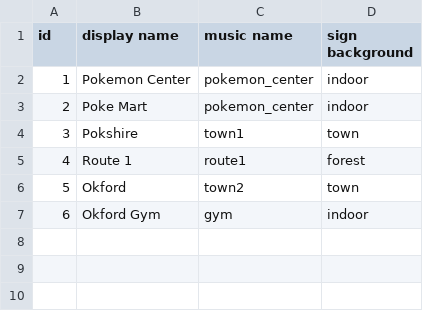
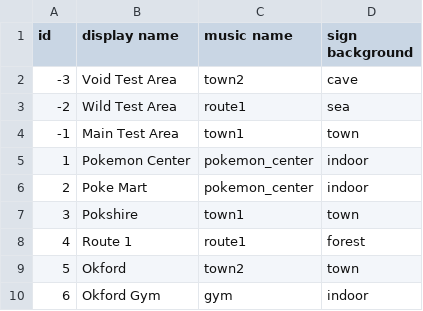
Before and after one commit to ofsouzap/PokemonObsidian, a CSV file: Assets/Resources/Data/sceneAreas.csv, drawn as a sheet; the diff names each change by its address in the sheet, - before the commit and + after, or states it on an @@ line.

```diff
--- a/Assets/Resources/Data/sceneAreas.csv
+++ b/Assets/Resources/Data/sceneAreas.csv
+row 2: -3 | Void Test Area | town2 | cave
+row 3: -2 | Wild Test Area | route1 | sea
+row 4: -1 | Main Test Area | town1 | town
```
Also changed, not shown: 4 other files.
